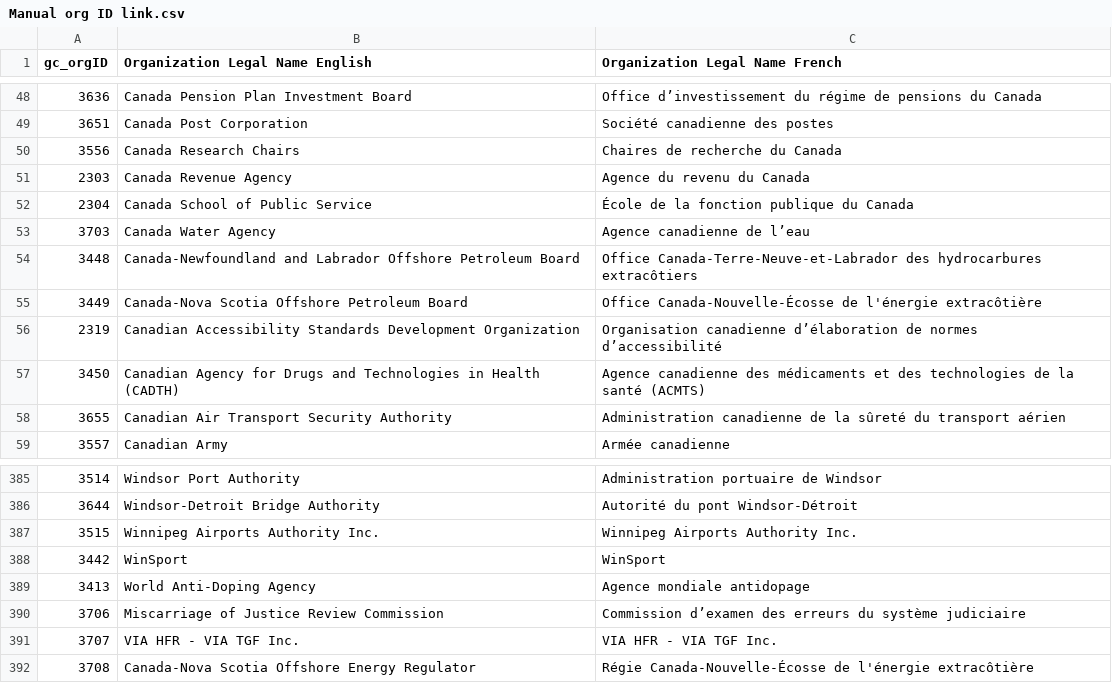
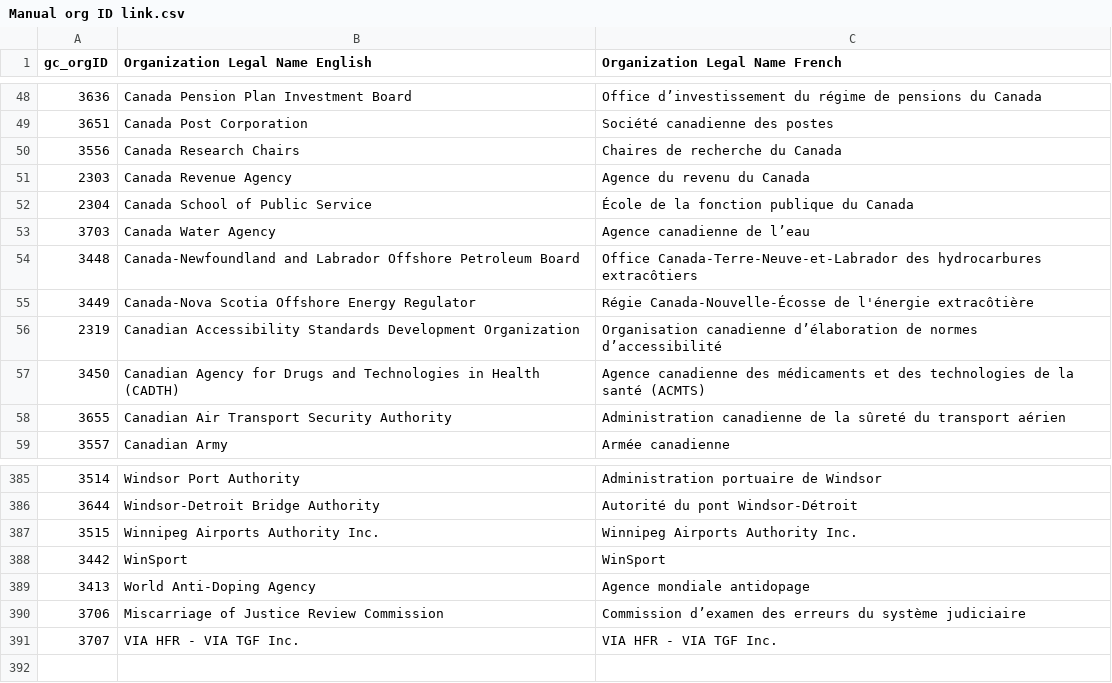
Before and after one commit to CPDI-CPDI/GCOrgName, a CSV file: Resources/Manual org ID link.csv, drawn as a sheet; only a part is shown, gaps mark what is left out.

Commit message:
removing 3708 since 3708 is 3449

```diff
--- a/Resources/Manual org ID link.csv
+++ b/Resources/Manual org ID link.csv
@@ -54,3 +54,3 @@
 3448,Canada-Newfoundland and Labrador Offshore Petroleum Board,Office Canada-Terre-Neuve-et-Labrador des hydrocarbures extracôtiers
-3449,Canada-Nova Scotia Offshore Petroleum Board,Office Canada-Nouvelle-Écosse de l'énergie extracôtière
+3449,Canada-Nova Scotia Offshore Energy Regulator,Régie Canada-Nouvelle-Écosse de l'énergie extracôtière
 2319,Canadian Accessibility Standards Development Organization,Organisation canadienne d’élaboration de normes d’accessibilité
@@ -391,2 +391 @@
 3707,VIA HFR - VIA TGF Inc.,VIA HFR - VIA TGF Inc.
-3708,Canada-Nova Scotia Offshore Energy Regulator,Régie Canada-Nouvelle-Écosse de l'énergie extracôtière
```
